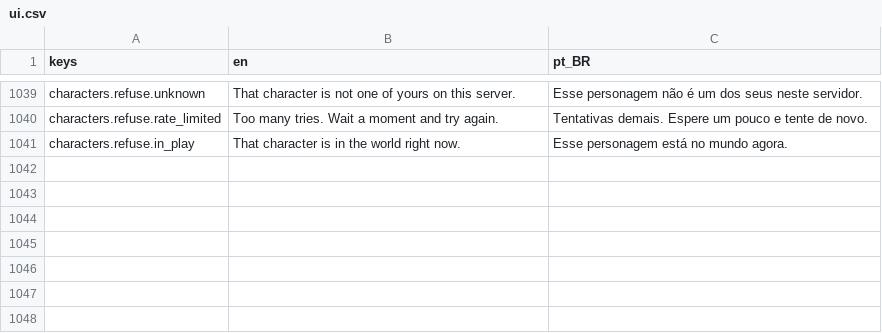
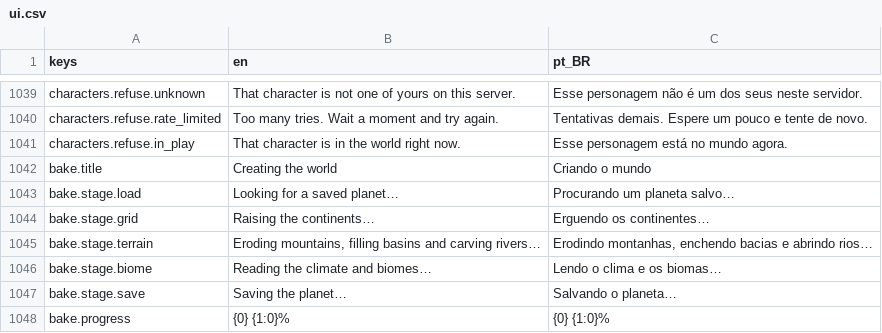
Before and after one commit to Tubaleviao/project-nihon, a CSV file: locale/ui.csv, drawn as a sheet; only a part is shown, gaps mark what is left out; the diff names each change by its address in the sheet, - before the commit and + after, or states it on an @@ line.

```diff
--- a/locale/ui.csv
+++ b/locale/ui.csv
+row 1042: bake.title | Creating the world | Criando o mundo
+row 1043: bake.stage.load | Looking for a saved planet… | Procurando um planeta salvo…
+row 1044: bake.stage.grid | Raising the continents… | Erguendo os continentes…
+row 1045: bake.stage.terrain | Eroding mountains, filling basins and carving rivers… | Erodindo montanhas, enchendo bacias e abrindo rios…
+row 1046: bake.stage.biome | Reading the climate and biomes… | Lendo o clima e os biomas…
+row 1047: bake.stage.save | Saving the planet… | Salvando o planeta…
+row 1048: bake.progress | {0} {1:0}% | {0} {1:0}%
```
Also changed, not shown: 13 other files.
